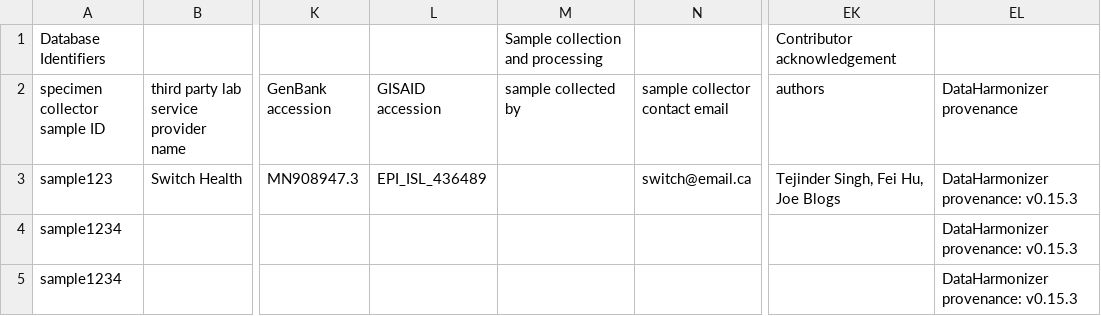
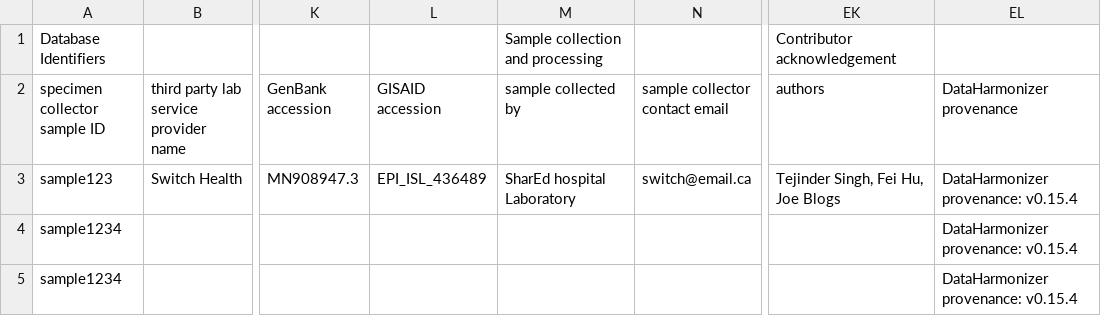
Before and after one commit to cidgoh/DataHarmonizer, a CSV file: template/canada_covid19/exampleInput/invalidTestData_0-15-5.csv (was template/canada_covid19/exampleInput/invalidTestData_0-15-4.csv), drawn as a sheet; only a part is shown, gaps mark what is left out; the diff names each change by its address in the sheet, - before the commit and + after, or states it on an @@ line.

Commit message:
covid19 exampleInput 0.15.5
Updated example input to reflect recent changes in 0.15.5

```diff
--- a/template/canada_covid19/exampleInput/invalidTestData_0-15-4.csv
+++ b/template/canada_covid19/exampleInput/invalidTestData_0-15-5.csv
-M3 (sample collected by): (empty)
+M3 (sample collected by): SharEd hospital Laboratory
-EL3:EL5 (DataHarmonizer provenance): DataHarmonizer provenance: v0.15.3
+EL3:EL5 (DataHarmonizer provenance): DataHarmonizer provenance: v0.15.4
```
Also changed, not shown: 5 other files.
